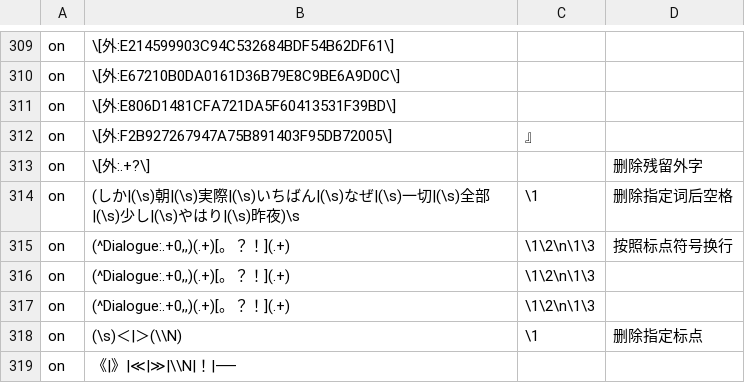
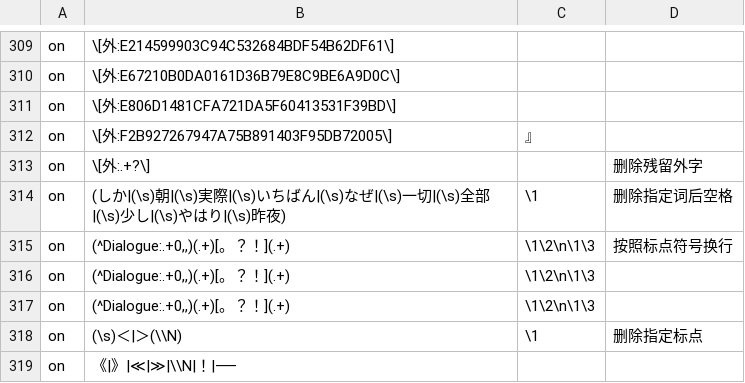
Before and after one commit to Nekomoekissaten-SUB/nekomoe-jp-formatter, a TSV file: dist/pattern.tsv, drawn as a sheet; only a part is shown, gaps mark what is left out; the diff names each change by its address in the sheet, - before the commit and + after, or states it on an @@ line.

Commit message:
不替换换行符

```diff
--- a/dist/pattern.tsv
+++ b/dist/pattern.tsv
-B314: …り|(\s)昨夜)\s
+B314: …り|(\s)昨夜)
```
